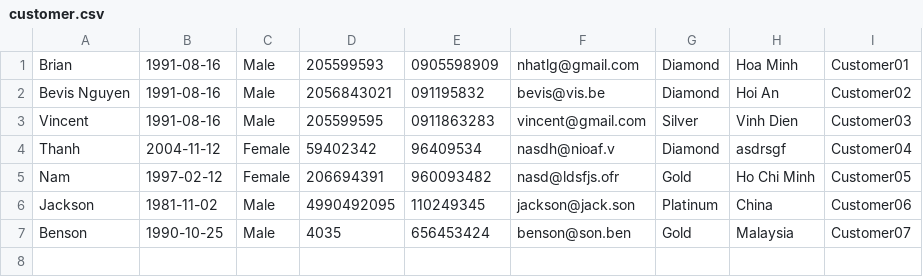
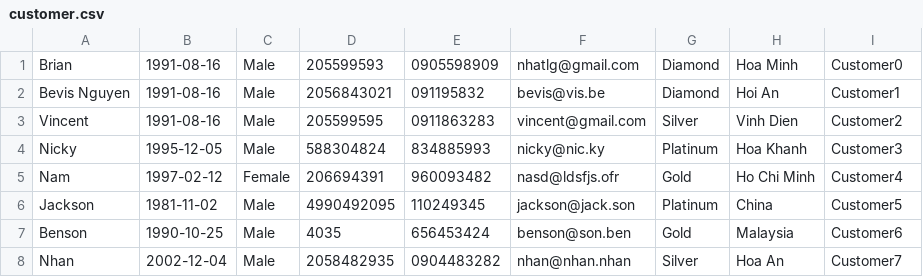
Before and after one commit to nhatlh91/A0722I1-Le_Hong_Nhat, a CSV file: CaseStudyModule2/src/data/customer.csv, drawn as a sheet.

```diff
--- a/CaseStudyModule2/src/data/customer.csv
+++ b/CaseStudyModule2/src/data/customer.csv
@@ -1,7 +1,8 @@
-Brian,1991-08-16,Male,205599593,0905598909,nhatlg@gmail.com,Diamond,Hoa Minh,Customer01
-Bevis Nguyen,1991-08-16,Male,2056843021,091195832,bevis@vis.be,Diamond,Hoi An,Customer02
-Vincent,1991-08-16,Male,205599595,0911863283,vincent@gmail.com,Silver,Vinh Dien,Customer03
-Thanh,2004-11-12,Female,59402342,96409534,nasdh@nioaf.v,Diamond,asdrsgf,Customer04
-Nam,1997-02-12,Female,206694391,960093482,nasd@ldsfjs.ofr,Gold,Ho Chi Minh,Customer05
-Jackson,1981-11-02,Male,4990492095,110249345,jackson@jack.son,Platinum,China,Customer06
-Benson,1990-10-25,Male,4035,656453424,benson@son.ben,Gold,Malaysia,Customer07
+Brian,1991-08-16,Male,205599593,0905598909,nhatlg@gmail.com,Diamond,Hoa Minh,Customer0
+Bevis Nguyen,1991-08-16,Male,2056843021,091195832,bevis@vis.be,Diamond,Hoi An,Customer1
+Vincent,1991-08-16,Male,205599595,0911863283,vincent@gmail.com,Silver,Vinh Dien,Customer2
+Nicky,1995-12-05,Male,588304824,834885993,nicky@nic.ky,Platinum,Hoa Khanh,Customer3
+Nam,1997-02-12,Female,206694391,960093482,nasd@ldsfjs.ofr,Gold,Ho Chi Minh,Customer4
+Jackson,1981-11-02,Male,4990492095,110249345,jackson@jack.son,Platinum,China,Customer5
+Benson,1990-10-25,Male,4035,656453424,benson@son.ben,Gold,Malaysia,Customer6
+Nhan,2002-12-04,Male,2058482935,0904483282,nhan@nhan.nhan,Silver,Hoa An,Customer7
```
Also changed, not shown: CaseStudyModule2/out/production/FuramaResort/data/customer.csv, CaseStudyModule2/out/production/FuramaResort/data/employee.csv, 49 other files.
